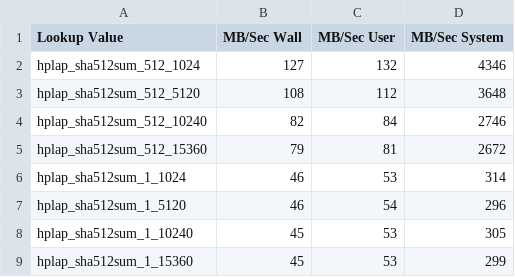
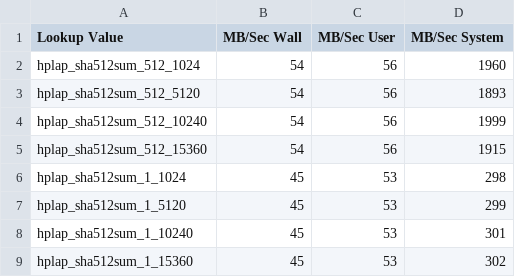
Before and after one commit to sailnfool/cpuspeed, a CSV file: results/DB_hplap.sha512sum.csv, drawn as a sheet.

```diff
--- a/results/DB_hplap.sha512sum.csv
+++ b/results/DB_hplap.sha512sum.csv
@@ -1,9 +1,9 @@
 Lookup Value|MB/Sec Wall|MB/Sec User|MB/Sec System
-hplap_sha512sum_512_1024|127|132|4346
-hplap_sha512sum_512_5120|108|112|3648
-hplap_sha512sum_512_10240|82|84|2746
-hplap_sha512sum_512_15360|79|81|2672
-hplap_sha512sum_1_1024|46|53|314
-hplap_sha512sum_1_5120|46|54|296
-hplap_sha512sum_1_10240|45|53|305
-hplap_sha512sum_1_15360|45|53|299
+hplap_sha512sum_512_1024|54|56|1960
+hplap_sha512sum_512_5120|54|56|1893
+hplap_sha512sum_512_10240|54|56|1999
+hplap_sha512sum_512_15360|54|56|1915
+hplap_sha512sum_1_1024|45|53|298
+hplap_sha512sum_1_5120|45|53|299
+hplap_sha512sum_1_10240|45|53|301
+hplap_sha512sum_1_15360|45|53|302
```
Also changed, not shown: results/DB_hplap.b2sum.csv, results/DB_hplap.dd.csv, 56 other files.
